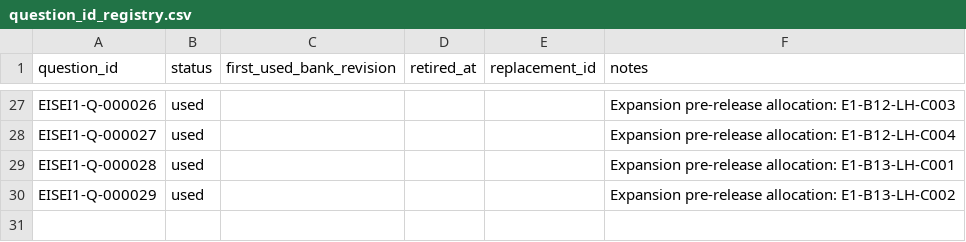
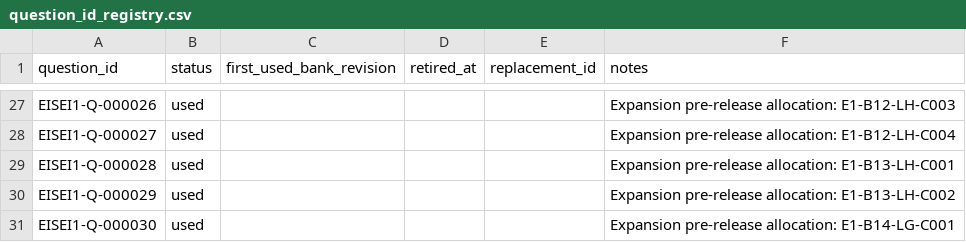
Before and after one commit to Komadeki/health-quiz-app, a CSV file: question_banks/eisei1/authoring/question_id_registry.csv, drawn as a sheet; only a part is shown, gaps mark what is left out.

```diff
--- a/question_banks/eisei1/authoring/question_id_registry.csv
+++ b/question_banks/eisei1/authoring/question_id_registry.csv
@@ -30 +30,2 @@ EISEI1-Q-000028,used,,,,Expansion pre-release allocation: E1-B13-LH-C001
 EISEI1-Q-000029,used,,,,Expansion pre-release allocation: E1-B13-LH-C002
+EISEI1-Q-000030,used,,,,Expansion pre-release allocation: E1-B14-LG-C001
```
Also changed, not shown: question_banks/eisei1/authoring/batches/batch_014/candidates.csv, question_banks/eisei1/authoring/questions.csv, 4 other files.
